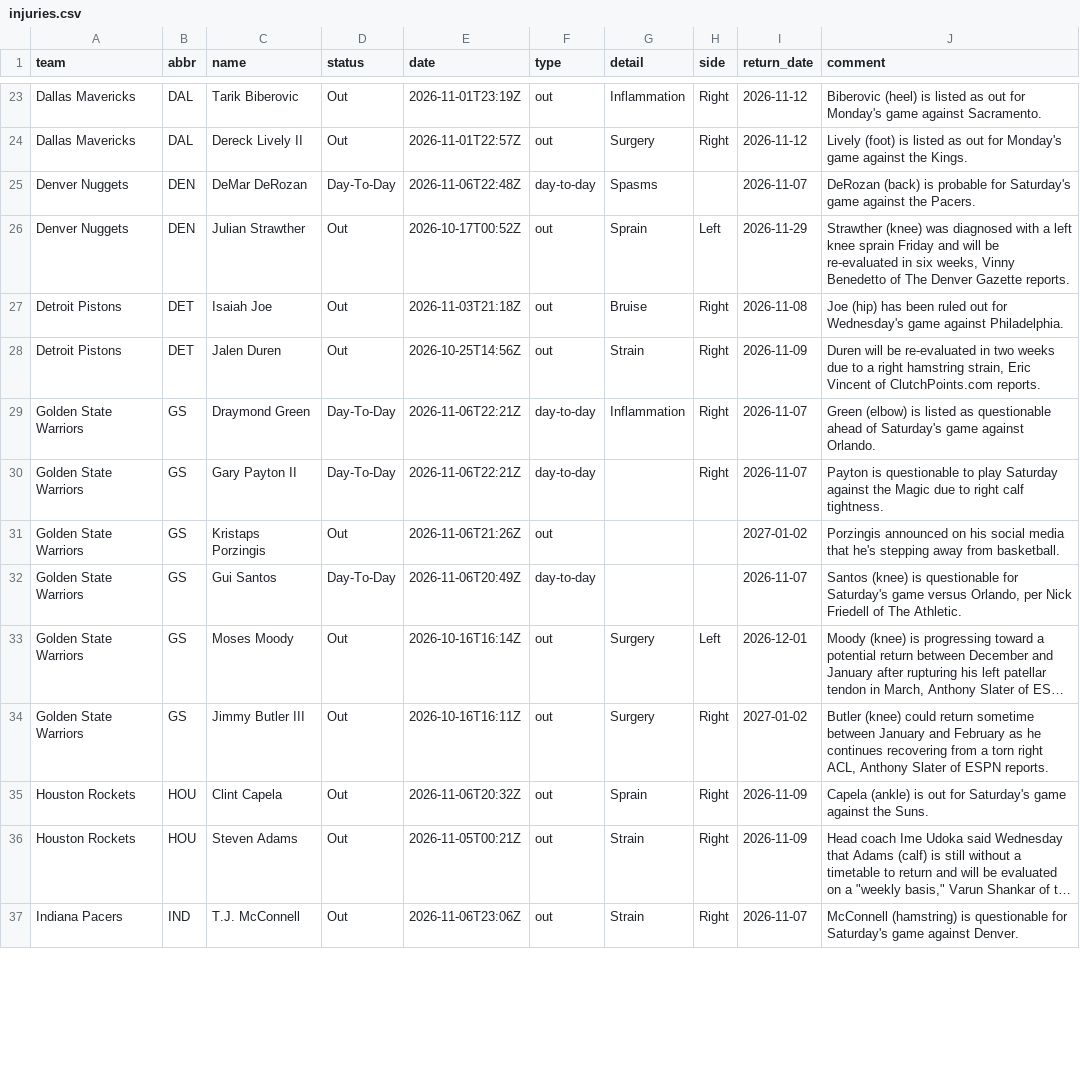
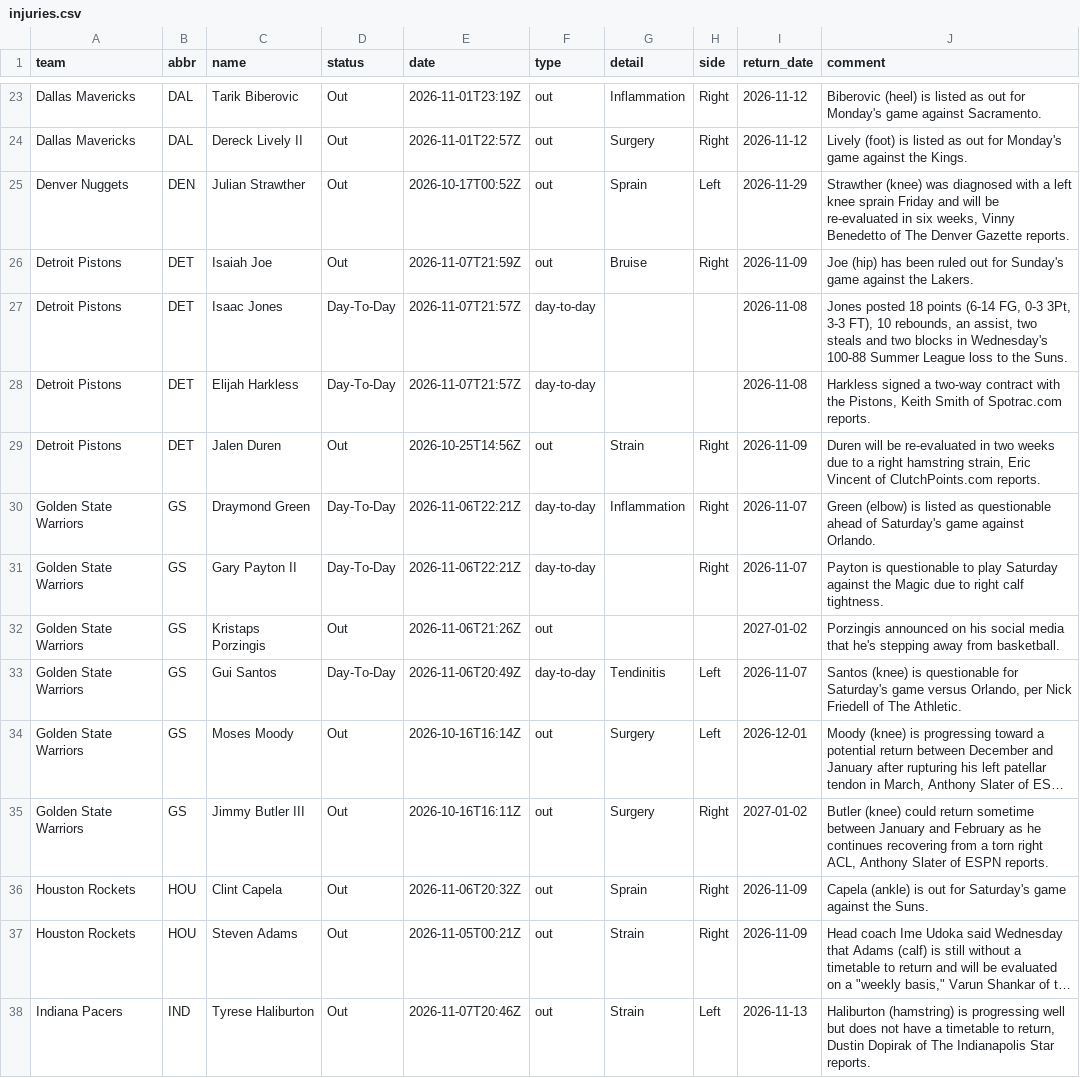
Before and after one commit to jvector26/JIMBO, a CSV file: live/2026/injuries.csv, drawn as a sheet; only a part is shown, gaps mark what is left out; long unchanged cells end in …; removed rows and columns are numbered as before the commit, all else as after; the diff covers the shown part only; the diff names each change by its address in the sheet, - before the commit and + after, or states it on an @@ line.

```diff
--- a/live/2026/injuries.csv
+++ b/live/2026/injuries.csv
-row 25: Denver Nuggets | DEN | DeMar DeRozan | Day-To-Day | 2026-11-06T22:48Z | day-to-day | Spasms |  | 2026-11-07 | DeRozan (back) is probable for Saturday's game against the Pacers.
-E26 (date): 2026-11-03T21:18Z
+E26 (date): 2026-11-07T21:59Z
-I26 (return_date): 2026-11-08
+I26 (return_date): 2026-11-09
-J26 (comment): …out for Wednesday's game against Philadelphia.
+J26 (comment): …out for Sunday's game against the Lakers.
+row 27: Detroit Pistons | DET | Isaac Jones | Day-To-Day | 2026-11-07T21:57Z | day-to-day |  |  | 2026-11-08 | Jones posted 18 points (6-14 FG, 0-3 3Pt, 3-3 FT), 10 rebounds, an assist, two steals and two blocks in Wednesday's 100-88 Summer League loss to the Suns.
+row 28: Detroit Pistons | DET | Elijah Harkless | Day-To-Day | 2026-11-07T21:57Z | day-to-day |  |  | 2026-11-08 | Harkless signed a two-way contract with the Pistons, Keith Smith of Spotrac.com reports.
-G33 (detail): (empty)
+G33 (detail): Tendinitis
-H33 (side): (empty)
+H33 (side): Left
-C38 (name): T.J. McConnell
+C38 (name): Tyrese Haliburton
-E38 (date): 2026-11-06T23:06Z
+E38 (date): 2026-11-07T20:46Z
-H38 (side): Right
+H38 (side): Left
-I38 (return_date): 2026-11-07
+I38 (return_date): 2026-11-13
-J38 (comment): McConnell (hamstring) is questionable for Saturday's game against Denver.
+J38 (comment): Haliburton (hamstring) is progressing well but does not have a timetable to return, Dustin Dopirak of The Indianapolis Star reports.
```
Also changed, not shown: 6 added rows, 4 removed rows and 14 edited cells elsewhere in this file, live/2026/odds/20261107.csv, live/2026/pregame.csv, 5 other files.
